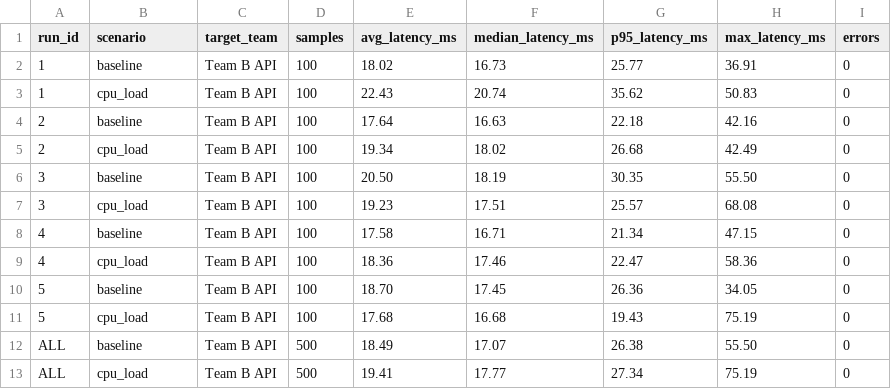
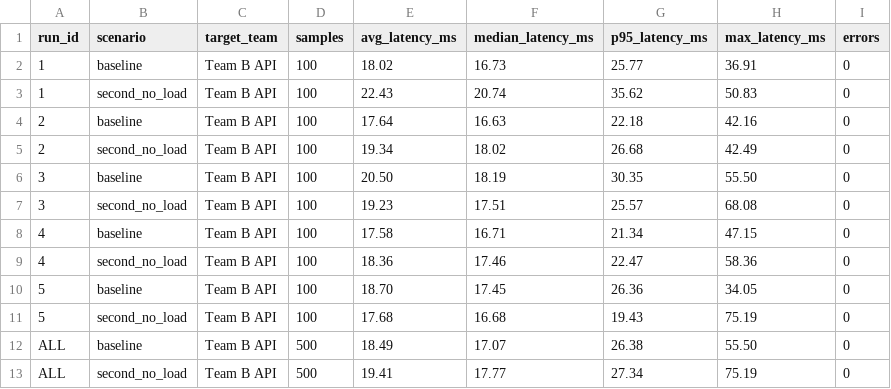
Before and after one commit to HuyGia0305/cloud-project-team10-caas, a CSV file: evidence/latency-benchmark-control.csv, drawn as a sheet.

```diff
--- a/evidence/latency-benchmark-control.csv
+++ b/evidence/latency-benchmark-control.csv
@@ -2,12 +2,12 @@ run_id,scenario,target_team,samples,avg_latency_ms,median_latency_ms,p95_latency
 1,baseline,Team B API,100,18.02,16.73,25.77,36.91,0
-1,cpu_load,Team B API,100,22.43,20.74,35.62,50.83,0
+1,second_no_load,Team B API,100,22.43,20.74,35.62,50.83,0
 2,baseline,Team B API,100,17.64,16.63,22.18,42.16,0
-2,cpu_load,Team B API,100,19.34,18.02,26.68,42.49,0
+2,second_no_load,Team B API,100,19.34,18.02,26.68,42.49,0
 3,baseline,Team B API,100,20.50,18.19,30.35,55.50,0
-3,cpu_load,Team B API,100,19.23,17.51,25.57,68.08,0
+3,second_no_load,Team B API,100,19.23,17.51,25.57,68.08,0
 4,baseline,Team B API,100,17.58,16.71,21.34,47.15,0
-4,cpu_load,Team B API,100,18.36,17.46,22.47,58.36,0
+4,second_no_load,Team B API,100,18.36,17.46,22.47,58.36,0
 5,baseline,Team B API,100,18.70,17.45,26.36,34.05,0
-5,cpu_load,Team B API,100,17.68,16.68,19.43,75.19,0
+5,second_no_load,Team B API,100,17.68,16.68,19.43,75.19,0
 ALL,baseline,Team B API,500,18.49,17.07,26.38,55.50,0
-ALL,cpu_load,Team B API,500,19.41,17.77,27.34,75.19,0
+ALL,second_no_load,Team B API,500,19.41,17.77,27.34,75.19,0
```
Also changed, not shown: evidence/acceptance-test-matrix.csv, evidence/latency-samples-control.csv, 13 other files.
